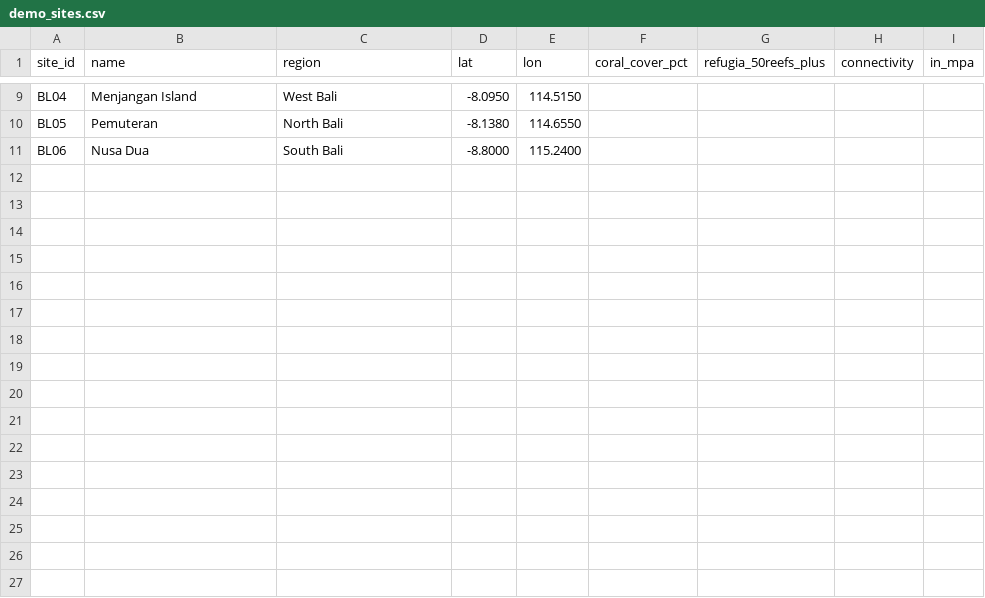
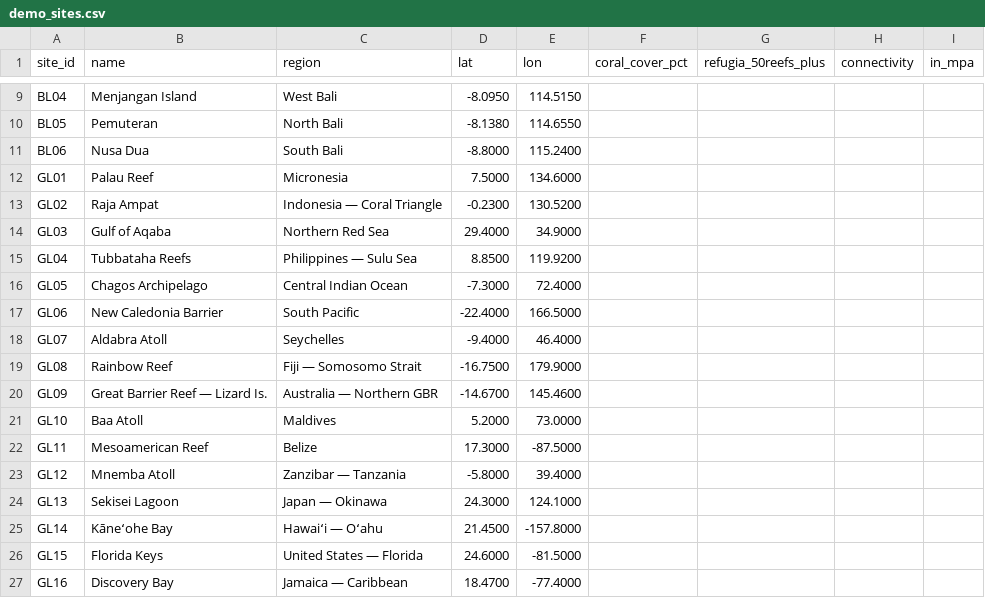
Before and after one commit to Tonioo125/reefsense, a CSV file: data/sites/demo_sites.csv, drawn as a sheet; only a part is shown, gaps mark what is left out.

```diff
--- a/data/sites/demo_sites.csv
+++ b/data/sites/demo_sites.csv
@@ -11 +11,17 @@ BL05,Pemuteran,North Bali,-8.1380,114.6550,,,,
 BL06,Nusa Dua,South Bali,-8.8000,115.2400,,,,
+GL01,Palau Reef,Micronesia,7.5000,134.6000,,,,
+GL02,Raja Ampat,Indonesia — Coral Triangle,-0.2300,130.5200,,,,
+GL03,Gulf of Aqaba,Northern Red Sea,29.4000,34.9000,,,,
+GL04,Tubbataha Reefs,Philippines — Sulu Sea,8.8500,119.9200,,,,
+GL05,Chagos Archipelago,Central Indian Ocean,-7.3000,72.4000,,,,
+GL06,New Caledonia Barrier,South Pacific,-22.4000,166.5000,,,,
+GL07,Aldabra Atoll,Seychelles,-9.4000,46.4000,,,,
+GL08,Rainbow Reef,Fiji — Somosomo Strait,-16.7500,179.9000,,,,
+GL09,Great Barrier Reef — Lizard Is.,Australia — Northern GBR,-14.6700,145.4600,,,,
+GL10,Baa Atoll,Maldives,5.2000,73.0000,,,,
+GL11,Mesoamerican Reef,Belize,17.3000,-87.5000,,,,
+GL12,Mnemba Atoll,Zanzibar — Tanzania,-5.8000,39.4000,,,,
+GL13,Sekisei Lagoon,Japan — Okinawa,24.3000,124.1000,,,,
+GL14,Kāneʻohe Bay,Hawaiʻi — Oʻahu,21.4500,-157.8000,,,,
+GL15,Florida Keys,United States — Florida,24.6000,-81.5000,,,,
+GL16,Discovery Bay,Jamaica — Caribbean,18.4700,-77.4000,,,,
```
Also changed, not shown: 30 other files.
